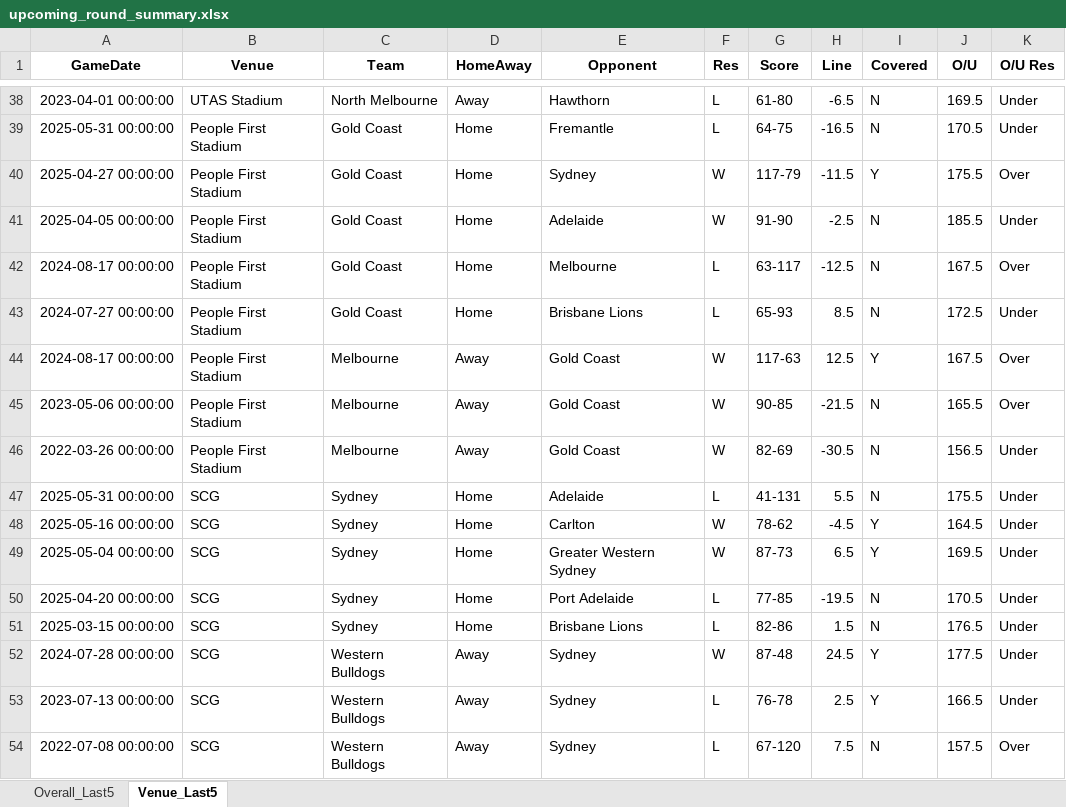
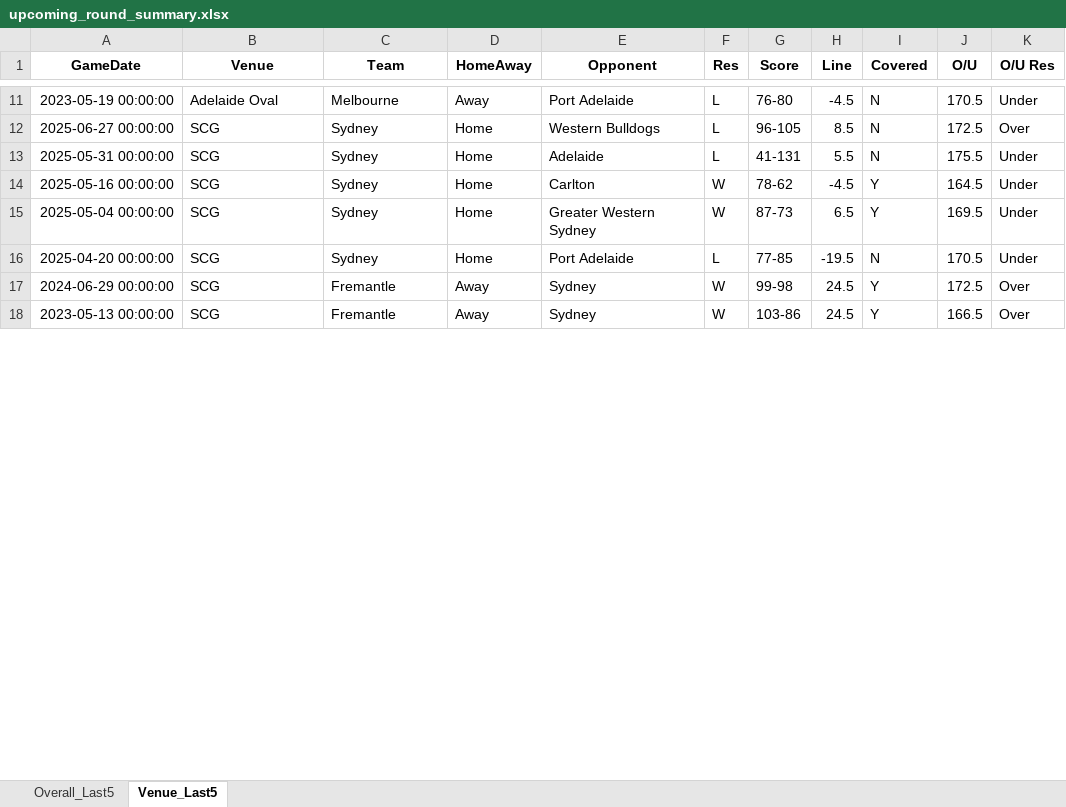
Before and after one commit to aflmodel/afl-dashboard-app, an Excel workbook: upcoming_round_summary.xlsx, sheet Venue_Last5, drawn as a sheet; only a part is shown, gaps mark what is left out; values as stored, in another font and other column widths than the file's, no borders; removed rows and columns are numbered as before the commit, all else as after; the diff covers the shown part only; the diff names each change by its address in the sheet, - before the commit and + after, or states it on an @@ line.

```diff
--- a/upcoming_round_summary.xlsx (sheet Venue_Last5)
+++ b/upcoming_round_summary.xlsx (sheet Venue_Last5)
-A11 (GameDate): 2023-04-01 00:00:00
+A11 (GameDate): 2023-05-19 00:00:00
-B11 (Venue): UTAS Stadium
+B11 (Venue): Adelaide Oval
-C11 (Team): North Melbourne
+C11 (Team): Melbourne
-E11 (Opponent): Hawthorn
+E11 (Opponent): Port Adelaide
-G11 (Score): 61-80
+G11 (Score): 76-80
-H11 (Line): -6.5
+H11 (Line): -4.5
-J11 (O/U): 169.5
+J11 (O/U): 170.5
-row 39: 2025-05-31 00:00:00 | People First Stadium | Gold Coast | Home | Fremantle | L | 64-75 | -16.5 | N | 170.5 | Under
-row 40: 2025-04-27 00:00:00 | People First Stadium | Gold Coast | Home | Sydney | W | 117-79 | -11.5 | Y | 175.5 | Over
-row 41: 2025-04-05 00:00:00 | People First Stadium | Gold Coast | Home | Adelaide | W | 91-90 | -2.5 | N | 185.5 | Under
-row 42: 2024-08-17 00:00:00 | People First Stadium | Gold Coast | Home | Melbourne | L | 63-117 | -12.5 | N | 167.5 | Over
-A12 (GameDate): 2024-07-27 00:00:00
+A12 (GameDate): 2025-06-27 00:00:00
-B12 (Venue): People First Stadium
+B12 (Venue): SCG
-C12 (Team): Gold Coast
+C12 (Team): Sydney
-E12 (Opponent): Brisbane Lions
+E12 (Opponent): Western Bulldogs
-G12 (Score): 65-93
+G12 (Score): 96-105
-K12 (O/U Res): Under
+K12 (O/U Res): Over
-row 44: 2024-08-17 00:00:00 | People First Stadium | Melbourne | Away | Gold Coast | W | 117-63 | 12.5 | Y | 167.5 | Over
-row 45: 2023-05-06 00:00:00 | People First Stadium | Melbourne | Away | Gold Coast | W | 90-85 | -21.5 | N | 165.5 | Over
-row 46: 2022-03-26 00:00:00 | People First Stadium | Melbourne | Away | Gold Coast | W | 82-69 | -30.5 | N | 156.5 | Under
-row 51: 2025-03-15 00:00:00 | SCG | Sydney | Home | Brisbane Lions | L | 82-86 | 1.5 | N | 176.5 | Under
-A17 (GameDate): 2024-07-28 00:00:00
+A17 (GameDate): 2024-06-29 00:00:00
-C17:C18 (Team): Western Bulldogs
+C17:C18 (Team): Fremantle
-G17 (Score): 87-48
+G17 (Score): 99-98
-J17 (O/U): 177.5
+J17 (O/U): 172.5
-K17:K18 (O/U Res): Under
+K17:K18 (O/U Res): Over
-A18 (GameDate): 2023-07-13 00:00:00
+A18 (GameDate): 2023-05-13 00:00:00
-F18 (Res): L
+F18 (Res): W
-G18 (Score): 76-78
+G18 (Score): 103-86
-H18 (Line): 2.5
+H18 (Line): 24.5
-row 54: 2022-07-08 00:00:00 | SCG | Western Bulldogs | Away | Sydney | L | 67-120 | 7.5 | N | 157.5 | Over
```
Also changed, not shown: 61 added rows, 37 removed rows and 58 edited cells elsewhere in this sheet, sheet Overall_Last5, Export_simple.xlsx, 1 other file.
